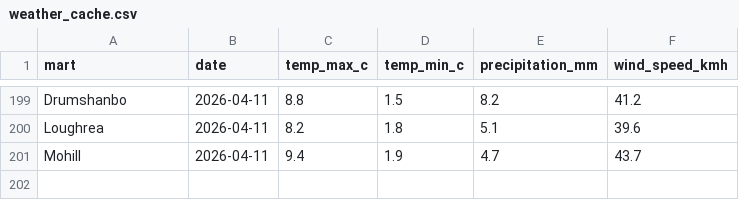
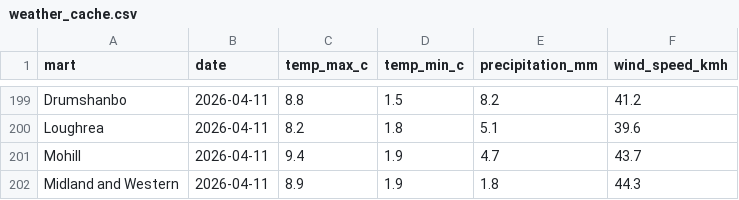
Before and after one commit to JohnScanlan/MartIndex, a CSV file: weather_cache.csv, drawn as a sheet; only a part is shown, gaps mark what is left out.

Commit message:
Daily data update 2026-04-12

```diff
--- a/weather_cache.csv
+++ b/weather_cache.csv
@@ -201 +201,2 @@ Loughrea,2026-04-11,8.2,1.8,5.1,39.6
 Mohill,2026-04-11,9.4,1.9,4.7,43.7
+Midland and Western,2026-04-11,8.9,1.9,1.8,44.3
```
Also changed, not shown: 1 other file.
